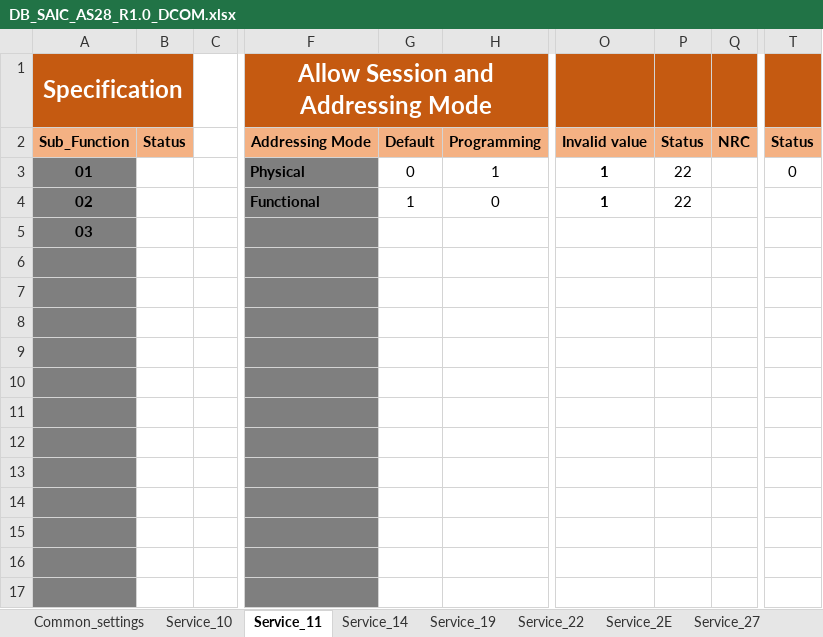
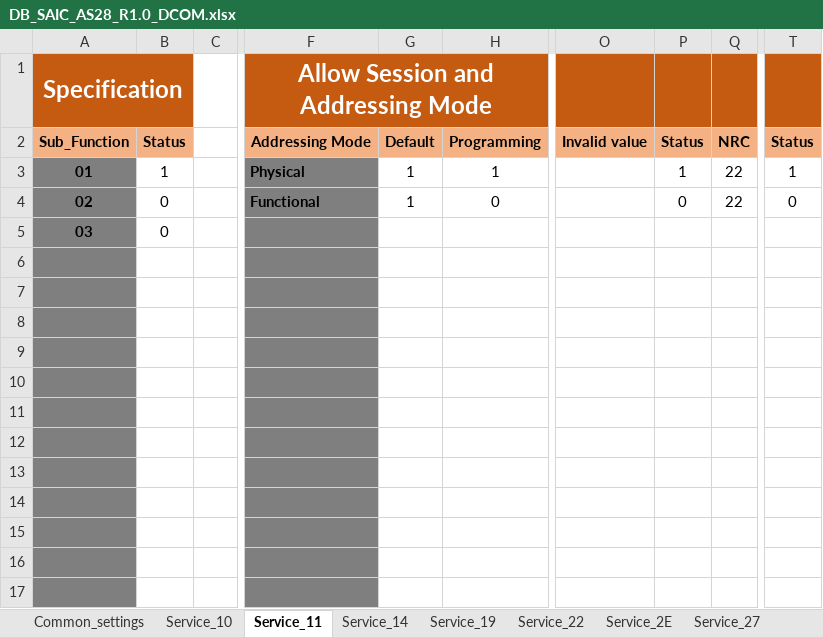
Before and after one commit to HyNguyenAnh/DCOM_TestcaseTool, an Excel workbook: dcomtestcasegeneration/Database/DB_SAIC_AS28_R1.0_DCOM.xlsx, sheet Service_11, drawn as a sheet; only a part is shown, gaps mark what is left out; values as stored, in another font and other column widths than the file's, no borders; the diff names each change by its address in the sheet, - before the commit and + after, or states it on an @@ line.

```diff
--- a/dcomtestcasegeneration/Database/DB_SAIC_AS28_R1.0_DCOM.xlsx (sheet Service_11)
+++ b/dcomtestcasegeneration/Database/DB_SAIC_AS28_R1.0_DCOM.xlsx (sheet Service_11)
-B3: (empty)
+B3: 1
-G3: 0
+G3: 1
-O3:O4: 1
+O3:O4: (empty)
-P3: 22
+P3: 1
-Q3:Q4: (empty)
+Q3:Q4: 22
-T3: 0
+T3: 1
-B4:B5: (empty)
+B4:B5: 0
-P4: 22
+P4: 0
-T4: (empty)
+T4: 0
```
Also changed, not shown: sheet Service_10, sheet Service_14, 16 other files.
